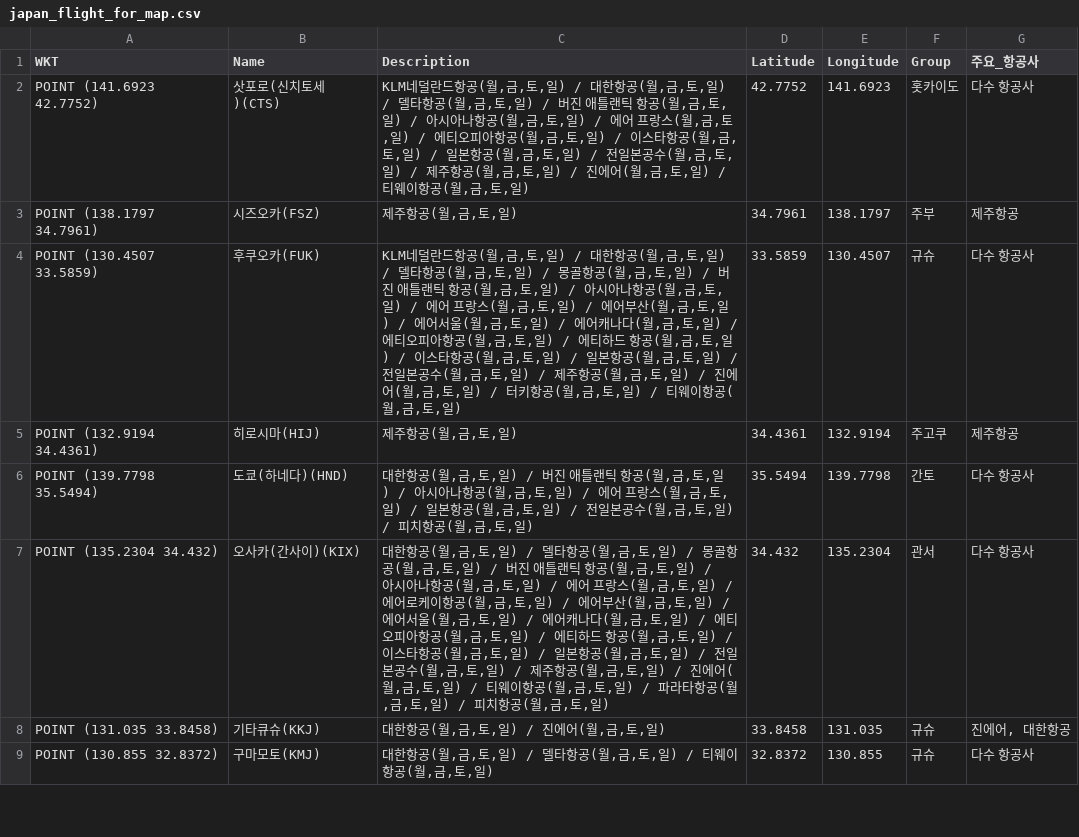
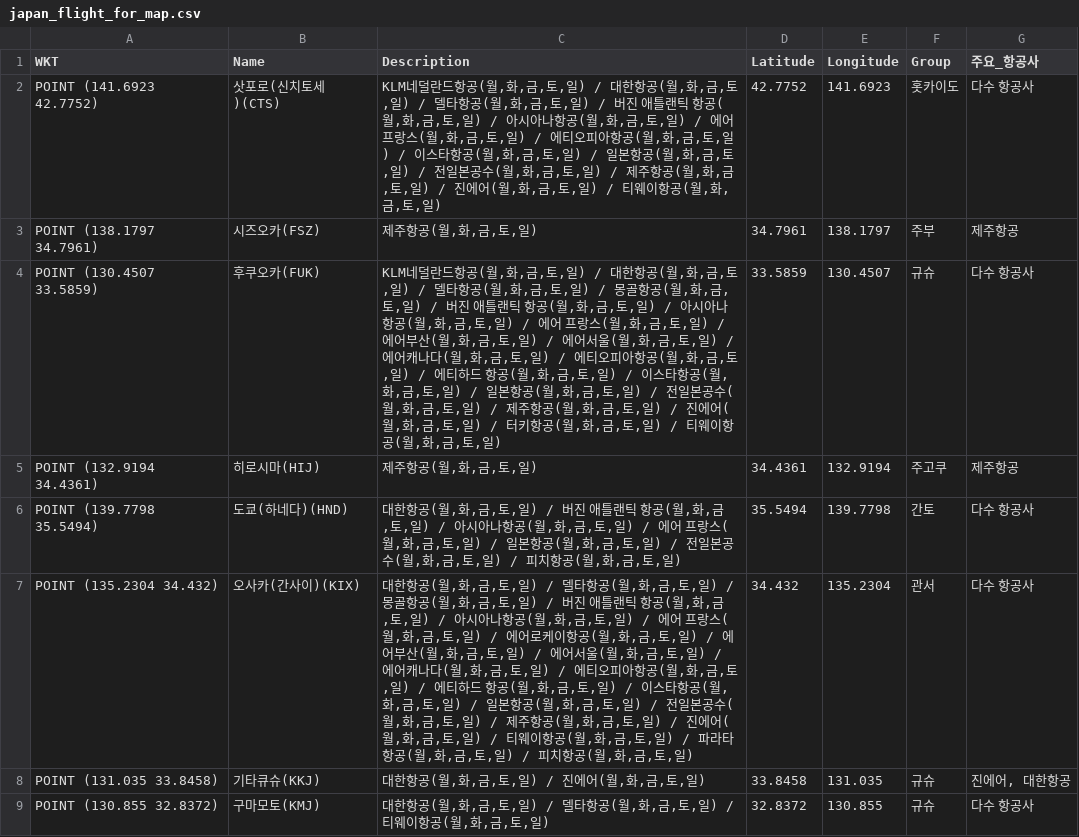
Before and after one commit to herbie4106/flight-tracker, a CSV file: japan_flight_for_map.csv, drawn as a sheet; only a part is shown; the diff covers the shown part only.

```diff
--- a/japan_flight_for_map.csv
+++ b/japan_flight_for_map.csv
@@ -1,9 +1,9 @@
 WKT,Name,Description,Latitude,Longitude,Group,주요_항공사
-POINT (141.6923 42.7752),삿포로(신치토세)(CTS),"KLM네덜란드항공(월,금,토,일) / 대한항공(월,금,토,일) / 델타항공(월,금,토,일) / 버진 애틀랜틱 항공(월,금,토,일) / 아시아나항공(월,금,토,일) / 에어 프랑스(월,금,토,일) / 에티오피아항공(월,금,토,일) / 이스타항공(월,금,토,일) / 일본항공(월,금,토,일) / 전일본공수(월,금,토,일) / 제주항공(월,금,토,일) / 진에어(월,금,토,일) / 티웨이항공(월,금,토,일)",42.7752,141.6923,홋카이도,다수 항공사
-POINT (138.1797 34.7961),시즈오카(FSZ),"제주항공(월,금,토,일)",34.7961,138.1797,주부,제주항공
-POINT (130.4507 33.5859),후쿠오카(FUK),"KLM네덜란드항공(월,금,토,일) / 대한항공(월,금,토,일) / 델타항공(월,금,토,일) / 몽골항공(월,금,토,일) / 버진 애틀랜틱 항공(월,금,토,일) / 아시아나항공(월,금,토,일) / 에어 프랑스(월,금,토,일) / 에어부산(월,금,토,일) / 에어서울(월,금,토,일) / 에어캐나다(월,금,토,일) / 에티오피아항공(월,금,토,일) / 에티하드 항공(월,금,토,일) / 이스타항공(월,금,토,일) / 일본항공(월,금,토,일) / 전일본공수(월,금,토,일) / 제주항공(월,금,토,일) / 진에어(월,금,토,일) / 터키항공(월,금,토,일) / 티웨이항공(월,금,토,일)",33.5859,130.4507,규슈,다수 항공사
-POINT (132.9194 34.4361),히로시마(HIJ),"제주항공(월,금,토,일)",34.4361,132.9194,주고쿠,제주항공
-POINT (139.7798 35.5494),도쿄(하네다)(HND),"대한항공(월,금,토,일) / 버진 애틀랜틱 항공(월,금,토,일) / 아시아나항공(월,금,토,일) / 에어 프랑스(월,금,토,일) / 일본항공(월,금,토,일) / 전일본공수(월,금,토,일) / 피치항공(월,금,토,일)",35.5494,139.7798,간토,다수 항공사
-POINT (135.2304 34.432),오사카(간사이)(KIX),"대한항공(월,금,토,일) / 델타항공(월,금,토,일) / 몽골항공(월,금,토,일) / 버진 애틀랜틱 항공(월,금,토,일) / 아시아나항공(월,금,토,일) / 에어 프랑스(월,금,토,일) / 에어로케이항공(월,금,토,일) / 에어부산(월,금,토,일) / 에어서울(월,금,토,일) / 에어캐나다(월,금,토,일) / 에티오피아항공(월,금,토,일) / 에티하드 항공(월,금,토,일) / 이스타항공(월,금,토,일) / 일본항공(월,금,토,일) / 전일본공수(월,금,토,일) / 제주항공(월,금,토,일) / 진에어(월,금,토,일) / 티웨이항공(월,금,토,일) / 파라타항공(월,금,토,일) / 피치항공(월,금,토,일)",34.432,135.2304,관서,다수 항공사
-POINT (131.035 33.8458),기타큐슈(KKJ),"대한항공(월,금,토,일) / 진에어(월,금,토,일)",33.8458,131.035,규슈,"진에어, 대한항공"
-POINT (130.855 32.8372),구마모토(KMJ),"대한항공(월,금,토,일) / 델타항공(월,금,토,일) / 티웨이항공(월,금,토,일)",32.8372,130.855,규슈,다수 항공사
+POINT (141.6923 42.7752),삿포로(신치토세)(CTS),"KLM네덜란드항공(월,화,금,토,일) / 대한항공(월,화,금,토,일) / 델타항공(월,화,금,토,일) / 버진 애틀랜틱 항공(월,화,금,토,일) / 아시아나항공(월,화,금,토,일) / 에어 프랑스(월,화,금,토,일) / 에티오피아항공(월,화,금,토,일) / 이스타항공(월,화,금,토,일) / 일본항공(월,화,금,토,일) / 전일본공수(월,화,금,토,일) / 제주항공(월,화,금,토,일) / 진에어(월,화,금,토,일) / 티웨이항공(월,화,금,토,일)",42.7752,141.6923,홋카이도,다수 항공사
+POINT (138.1797 34.7961),시즈오카(FSZ),"제주항공(월,화,금,토,일)",34.7961,138.1797,주부,제주항공
+POINT (130.4507 33.5859),후쿠오카(FUK),"KLM네덜란드항공(월,화,금,토,일) / 대한항공(월,화,금,토,일) / 델타항공(월,화,금,토,일) / 몽골항공(월,화,금,토,일) / 버진 애틀랜틱 항공(월,화,금,토,일) / 아시아나항공(월,화,금,토,일) / 에어 프랑스(월,화,금,토,일) / 에어부산(월,화,금,토,일) / 에어서울(월,화,금,토,일) / 에어캐나다(월,화,금,토,일) / 에티오피아항공(월,화,금,토,일) / 에티하드 항공(월,화,금,토,일) / 이스타항공(월,화,금,토,일) / 일본항공(월,화,금,토,일) / 전일본공수(월,화,금,토,일) / 제주항공(월,화,금,토,일) / 진에어(월,화,금,토,일) / 터키항공(월,화,금,토,일) / 티웨이항공(월,화,금,토,일)",33.5859,130.4507,규슈,다수 항공사
+POINT (132.9194 34.4361),히로시마(HIJ),"제주항공(월,화,금,토,일)",34.4361,132.9194,주고쿠,제주항공
+POINT (139.7798 35.5494),도쿄(하네다)(HND),"대한항공(월,화,금,토,일) / 버진 애틀랜틱 항공(월,화,금,토,일) / 아시아나항공(월,화,금,토,일) / 에어 프랑스(월,화,금,토,일) / 일본항공(월,화,금,토,일) / 전일본공수(월,화,금,토,일) / 피치항공(월,화,금,토,일)",35.5494,139.7798,간토,다수 항공사
+POINT (135.2304 34.432),오사카(간사이)(KIX),"대한항공(월,화,금,토,일) / 델타항공(월,화,금,토,일) / 몽골항공(월,화,금,토,일) / 버진 애틀랜틱 항공(월,화,금,토,일) / 아시아나항공(월,화,금,토,일) / 에어 프랑스(월,화,금,토,일) / 에어로케이항공(월,화,금,토,일) / 에어부산(월,화,금,토,일) / 에어서울(월,화,금,토,일) / 에어캐나다(월,화,금,토,일) / 에티오피아항공(월,화,금,토,일) / 에티하드 항공(월,화,금,토,일) / 이스타항공(월,화,금,토,일) / 일본항공(월,화,금,토,일) / 전일본공수(월,화,금,토,일) / 제주항공(월,화,금,토,일) / 진에어(월,화,금,토,일) / 티웨이항공(월,화,금,토,일) / 파라타항공(월,화,금,토,일) / 피치항공(월,화,금,토,일)",34.432,135.2304,관서,다수 항공사
+POINT (131.035 33.8458),기타큐슈(KKJ),"대한항공(월,화,금,토,일) / 진에어(월,화,금,토,일)",33.8458,131.035,규슈,"진에어, 대한항공"
+POINT (130.855 32.8372),구마모토(KMJ),"대한항공(월,화,금,토,일) / 델타항공(월,화,금,토,일) / 티웨이항공(월,화,금,토,일)",32.8372,130.855,규슈,다수 항공사
```
Also changed, not shown: 7 edited cells elsewhere in this file, 1 other file.
